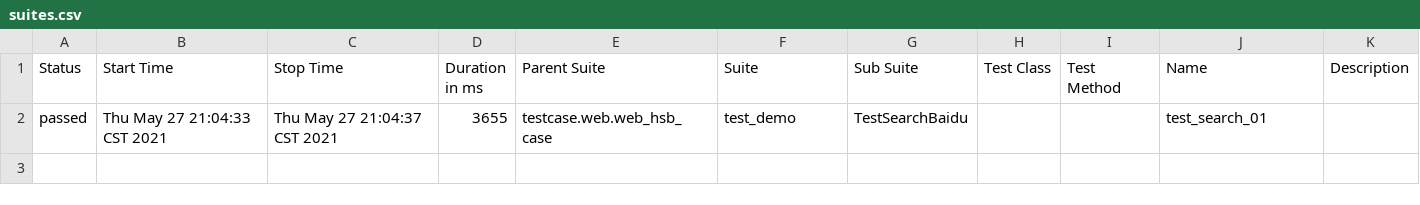
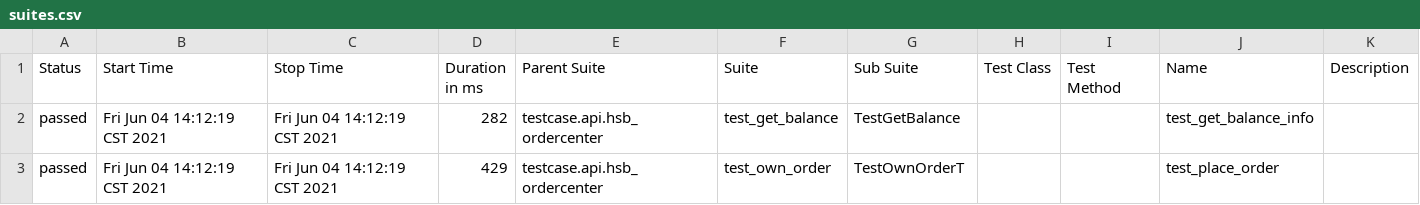
Before and after one commit to liuzhiming1988/WebAutoTestProject, a CSV file: report/html/data/suites.csv, drawn as a sheet.

```diff
--- a/report/html/data/suites.csv
+++ b/report/html/data/suites.csv
@@ -1,2 +1,3 @@
 "Status","Start Time","Stop Time","Duration in ms","Parent Suite","Suite","Sub Suite","Test Class","Test Method","Name","Description"
-"passed","Thu May 27 21:04:33 CST 2021","Thu May 27 21:04:37 CST 2021","3655","testcase.web.web_hsb_case","test_demo","TestSearchBaidu","","","test_search_01",""
+"passed","Fri Jun 04 14:12:19 CST 2021","Fri Jun 04 14:12:19 CST 2021","282","testcase.api.hsb_ordercenter","test_get_balance","TestGetBalance","","","test_get_balance_info",""
+"passed","Fri Jun 04 14:12:19 CST 2021","Fri Jun 04 14:12:19 CST 2021","429","testcase.api.hsb_ordercenter","test_own_order","TestOwnOrderT","","","test_place_order",""
```
Also changed, not shown: 56 other files.
